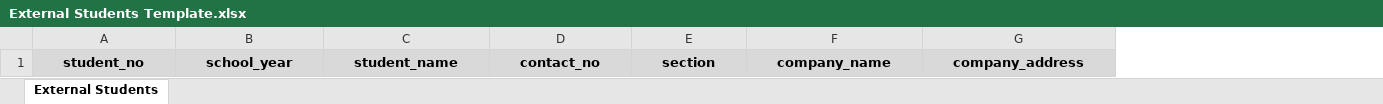
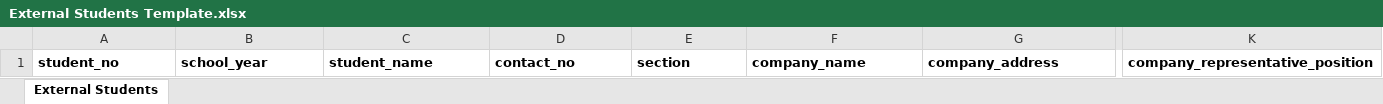
Before and after one commit to FelixLuisMateo/BioTern, an Excel workbook: BioTern/assets/External Students Template.xlsx, sheet External Students, drawn as a sheet; only a part is shown, gaps mark what is left out; values as stored, in another font and other column widths than the file's, no borders; the diff covers the shown part only; the diff names each change by its address in the sheet, - before the commit and + after, or states it on an @@ line.

```diff
--- a/BioTern/assets/External Students Template.xlsx (sheet External Students)
+++ b/BioTern/assets/External Students Template.xlsx (sheet External Students)
+column K, row 1: company_representative_position
@@ A1:G1 fill: #D9D9D9 → none, alignment: center → left @@
```
Also changed, not shown: cell formats elsewhere in this sheet, BioTern/assets/Internal Students Template.xlsx, 7 other files.
